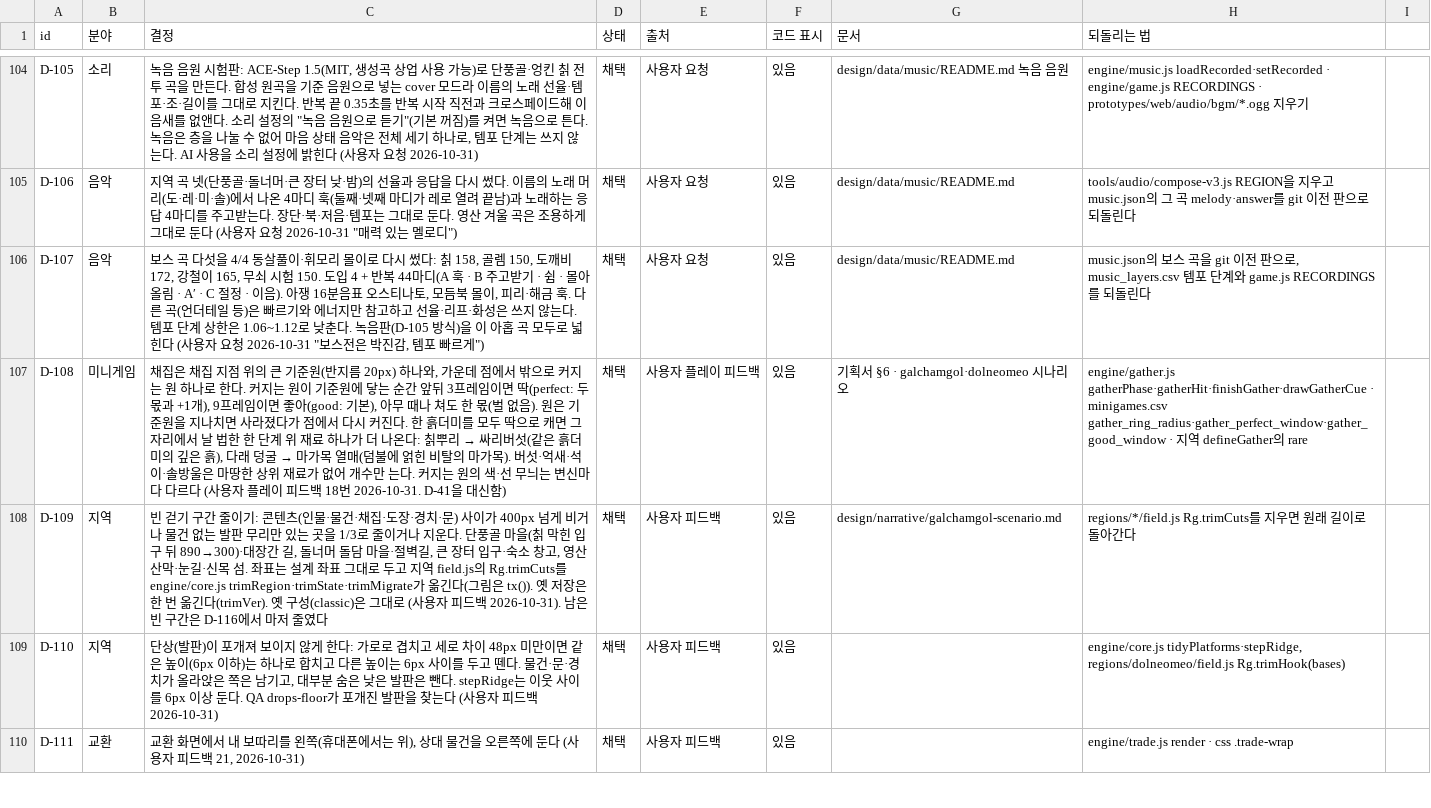
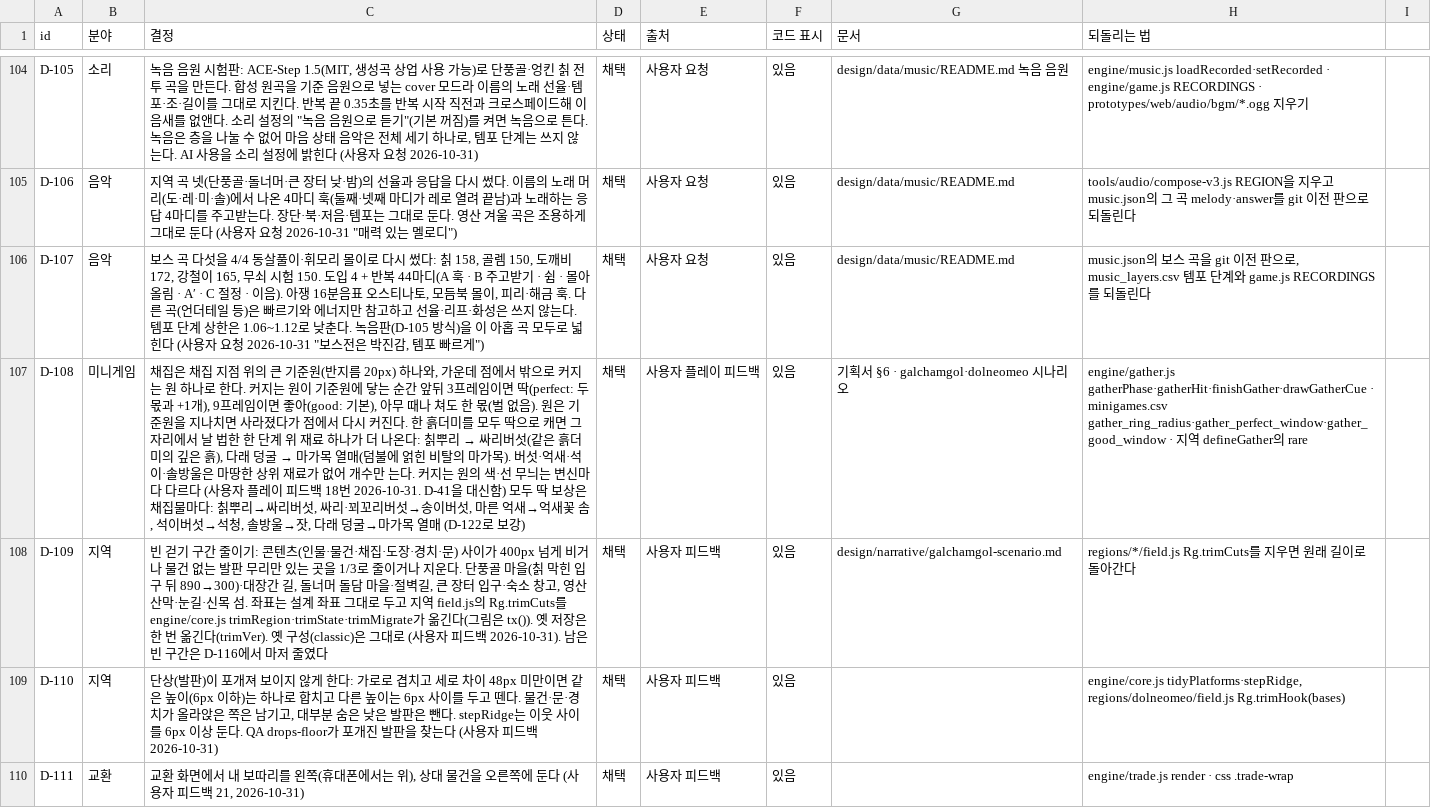
Before and after one commit to MATTTTJ/PACKOON, a CSV file: design/data/decisions.csv, drawn as a sheet; only a part is shown, gaps mark what is left out; the diff covers the shown part only; the diff names each change by its address in the sheet, - before the commit and + after, or states it on an @@ line.

```diff
--- a/design/data/decisions.csv
+++ b/design/data/decisions.csv
-C107 (결정): …대신함)
+C107 (결정): …대신함) 모두 딱 보상은 채집물마다: 칡뿌리→싸리버섯, 싸리·꾀꼬리버섯→송이버섯, 마른 억새→억새꽃 솜, 석이버섯→석청, 솔방울→잣, 다래 덩굴→마가목 열매 (D-122로 보강)
```
Also changed, not shown: 1 added row elsewhere in this file, design/data/items.csv, design/data/tastes.csv, 8 other files.
